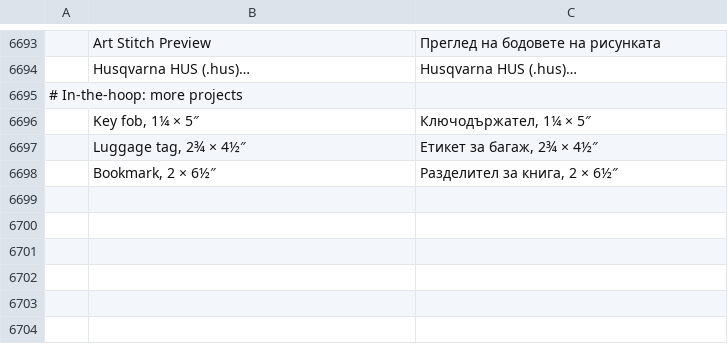
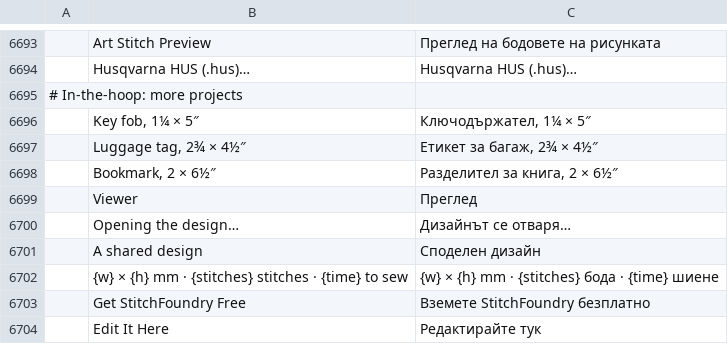
Before and after one commit to Stitchwright/StitchFoundry, a TSV file: crates/ui-egui/src/i18n/bg.tsv, drawn as a sheet; only a part is shown, gaps mark what is left out; the diff names each change by its address in the sheet, - before the commit and + after, or states it on an @@ line.

```diff
--- a/crates/ui-egui/src/i18n/bg.tsv
+++ b/crates/ui-egui/src/i18n/bg.tsv
+row 6699:  | Viewer | Преглед
+row 6700:  | Opening the design… | Дизайнът се отваря…
+row 6701:  | A shared design | Споделен дизайн
+row 6702:  | {w} × {h} mm · {stitches} stitches · {time} to sew | {w} × {h} mm · {stitches} бода · {time} шиене
+row 6703:  | Get StitchFoundry Free | Вземете StitchFoundry безплатно
+row 6704:  | Edit It Here | Редактирайте тук
```
Also changed, not shown: crates/ui-egui/src/i18n/el.tsv, crates/ui-egui/src/i18n/ja.tsv, 29 other files.
